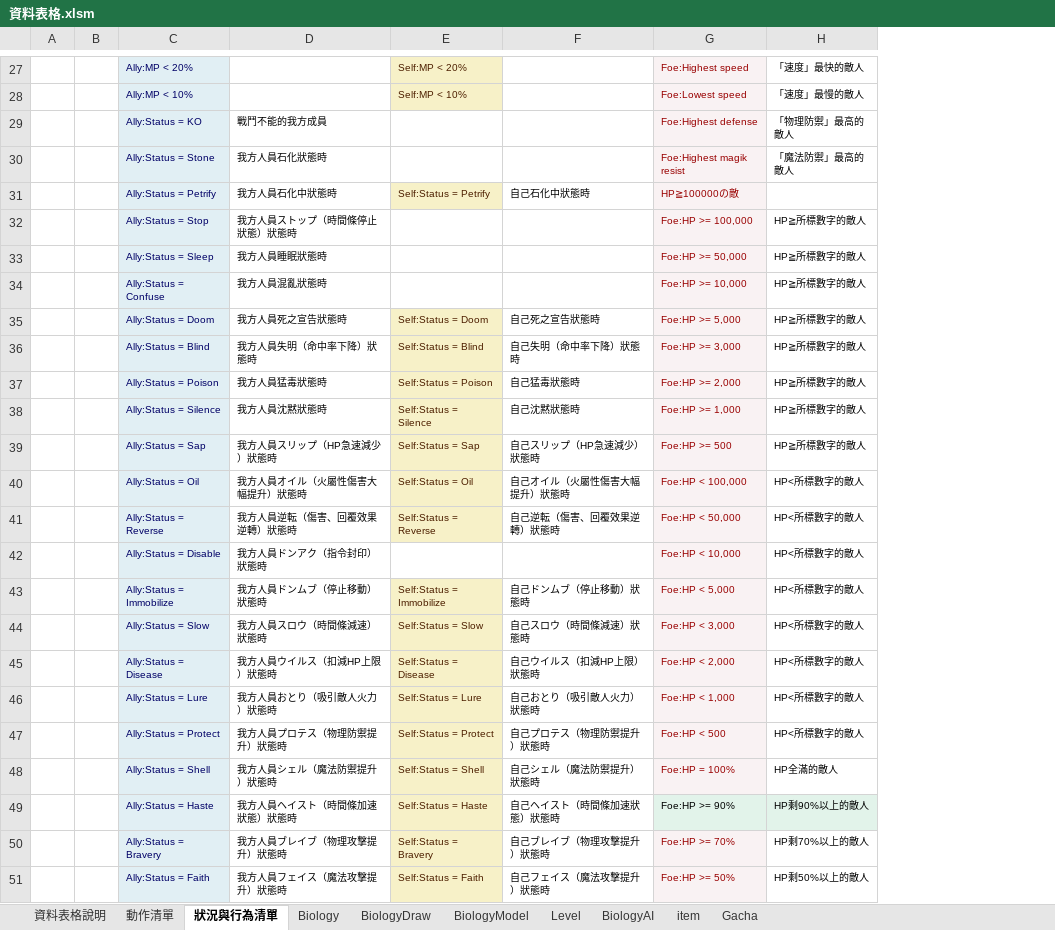
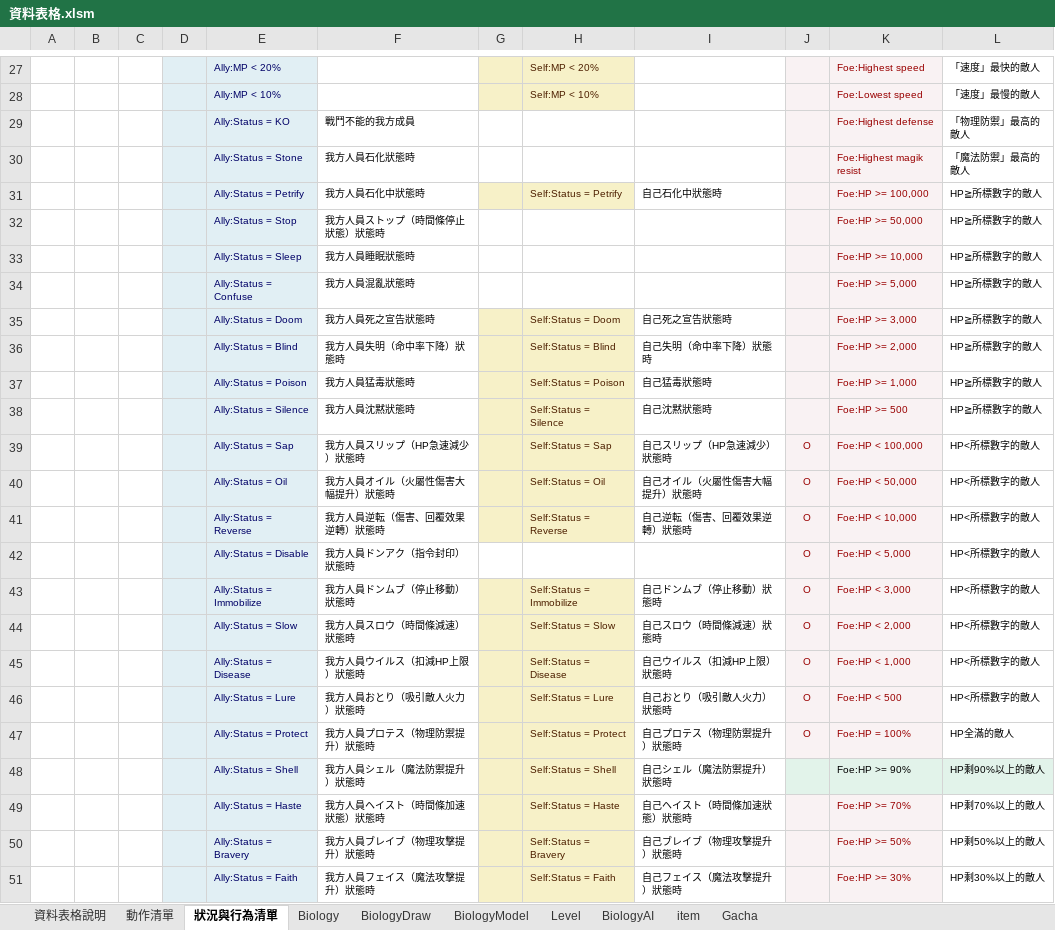
Before and after one commit to sakmor/uFantasy, an Excel workbook: 企劃資料/資料表格.xlsm, sheet 狀況與行為清單, drawn as a sheet; only a part is shown, gaps mark what is left out; values as stored, in another font and other column widths than the file's, no borders; addresses are those after the commit; the diff covers the shown part only; the diff names each change by its address in the sheet, - before the commit and + after, or states it on an @@ line.

```diff
--- a/企劃資料/資料表格.xlsm (sheet 狀況與行為清單)
+++ b/企劃資料/資料表格.xlsm (sheet 狀況與行為清單)
+column A, empty
+column D, empty
+column G, empty
+column J, rows 39-47: all O
-K31: HP≧100000の敵
+K31: Foe:HP >= 100,000
-L31: (empty)
+L31: HP≧所標數字的敵人
-K32: Foe:HP >= 100,000
+K32: Foe:HP >= 50,000
-K33: Foe:HP >= 50,000
+K33: Foe:HP >= 10,000
-K34: Foe:HP >= 10,000
+K34: Foe:HP >= 5,000
-K35: Foe:HP >= 5,000
+K35: Foe:HP >= 3,000
-K36: Foe:HP >= 3,000
+K36: Foe:HP >= 2,000
-K37: Foe:HP >= 2,000
+K37: Foe:HP >= 1,000
-K38: Foe:HP >= 1,000
+K38: Foe:HP >= 500
-K39: Foe:HP >= 500
+K39: Foe:HP < 100,000
-L39: HP≧所標數字的敵人
+L39: HP<所標數字的敵人
-K40: Foe:HP < 100,000
+K40: Foe:HP < 50,000
-K41: Foe:HP < 50,000
+K41: Foe:HP < 10,000
-K42: Foe:HP < 10,000
+K42: Foe:HP < 5,000
-K43: Foe:HP < 5,000
+K43: Foe:HP < 3,000
-K44: Foe:HP < 3,000
+K44: Foe:HP < 2,000
-K45: Foe:HP < 2,000
+K45: Foe:HP < 1,000
-K46: Foe:HP < 1,000
+K46: Foe:HP < 500
-K47: Foe:HP < 500
+K47: Foe:HP = 100%
-L47: HP<所標數字的敵人
+L47: HP全滿的敵人
-K48: Foe:HP = 100%
+K48: Foe:HP >= 90%
-K48 text colour: #990000
+K48 text colour: black
-L48: HP全滿的敵人
+L48: HP剩90%以上的敵人
-L48 fill: none
+L48 fill: #E2F3EA
-K49: Foe:HP >= 90%
+K49: Foe:HP >= 70%
-K49 text colour: black
+K49 text colour: #990000
-L49: HP剩90%以上的敵人
+L49: HP剩70%以上的敵人
-L49 fill: #E2F3EA
+L49 fill: none
-K50: Foe:HP >= 70%
+K50: Foe:HP >= 50%
-L50: HP剩70%以上的敵人
+L50: HP剩50%以上的敵人
-K51: Foe:HP >= 50%
+K51: Foe:HP >= 30%
-L51: HP剩50%以上的敵人
+L51: HP剩30%以上的敵人
```
Also changed, not shown: 1 added row, 2 removed rows, 22 edited cells and cell formats elsewhere in this sheet, sheet Biology, sheet BiologyAI, 6 other files.
